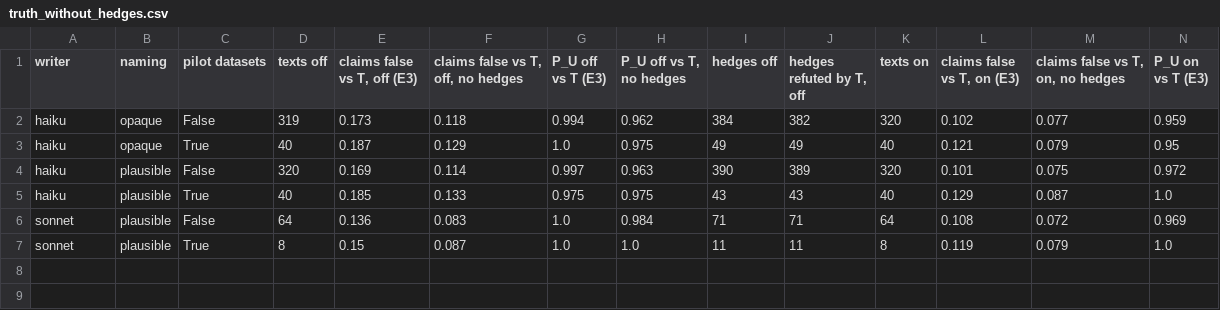
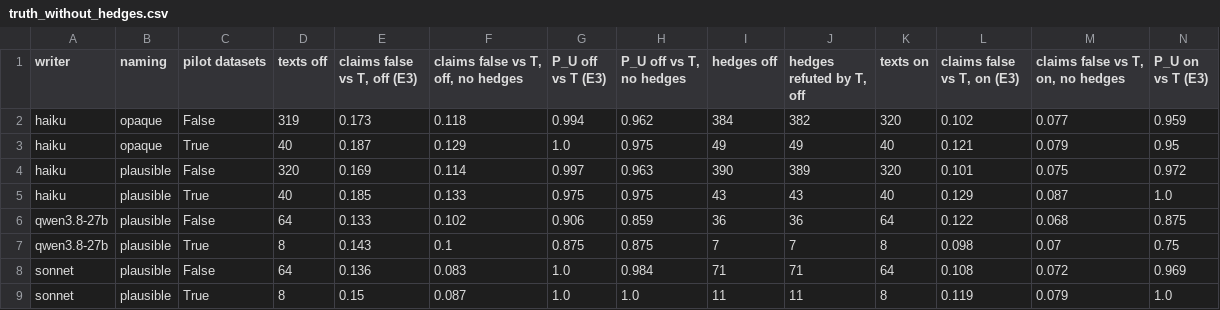
Before and after one commit to antonpstahl/propose-and-check, a CSV file: results/e3/v3-x3/truth_without_hedges.csv, drawn as a sheet; only a part is shown; rows hold the shown columns only; the diff names each change by its address in the sheet, - before the commit and + after, or states it on an @@ line.

Commit message:
Local writer full run: self-hosted Qwen3 27B as a third E3 writer
72 runs (qwen3.8:27b via Ollama, Haiku x3 extractor, writer $0).
Non-pilot: P_U 28.1% -> 1.6% (E_U 0.94), 89% released, 0 escalate;
against T without hedges 10.2% -> 6.8%, the same ~1/3 cut as the Claude
writers. The gate's control carries to a self-hosted writer unchanged,
and the open-weight model writes like Sonnet, not like a weak writer
(overturns the stress-test expectation of D55).

- tables.py: add the Qwen row to Tab. 4
- e3_truth.py: add the arm to WRITERS (against-T re-score without hedges;
  regenerates truth_without_hedges.csv, truth_rows.csv, claims.csv)
- reproduce.py: add the e3-qwen offline replay step
- main.tex: report the self-hosted writer in E3; "a writer the bank
  hosts itself" is now a result, not a next step
- regenerate tab4_e3.{md,csv,tex}

```diff
--- a/results/e3/v3-x3/truth_without_hedges.csv
+++ b/results/e3/v3-x3/truth_without_hedges.csv
+row 6: qwen3.8-27b | plausible | False | 64 | 0.133 | 0.102 | 0.906 | 0.859 | 36 | 36 | 64 | 0.122 | 0.068 | 0.875
+row 7: qwen3.8-27b | plausible | True | 8 | 0.143 | 0.1 | 0.875 | 0.875 | 7 | 7 | 8 | 0.098 | 0.07 | 0.75
```
Also changed, not shown: 3 other files.
